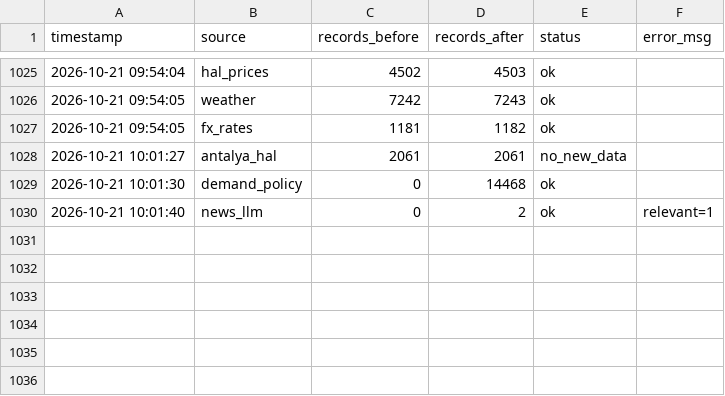
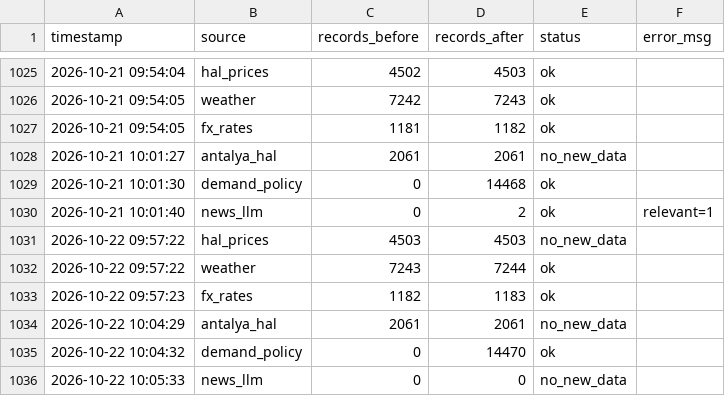
Before and after one commit to susarlar/orangepricecalculatorquantic, a CSV file: data/processed/refresh_log.csv, drawn as a sheet; only a part is shown, gaps mark what is left out.

```diff
--- a/data/processed/refresh_log.csv
+++ b/data/processed/refresh_log.csv
@@ -1030 +1030,7 @@ timestamp,source,records_before,records_after,status,error_msg
 2026-10-21 10:01:40,news_llm,0,2,ok,relevant=1
+2026-10-22 09:57:22,hal_prices,4503,4503,no_new_data,
+2026-10-22 09:57:22,weather,7243,7244,ok,
+2026-10-22 09:57:23,fx_rates,1182,1183,ok,
+2026-10-22 10:04:29,antalya_hal,2061,2061,no_new_data,
+2026-10-22 10:04:32,demand_policy,0,14470,ok,
+2026-10-22 10:05:33,news_llm,0,0,no_new_data,
```
Also changed, not shown: data/processed/farmer_features.csv, data/raw/demand_features.csv, 11 other files.
